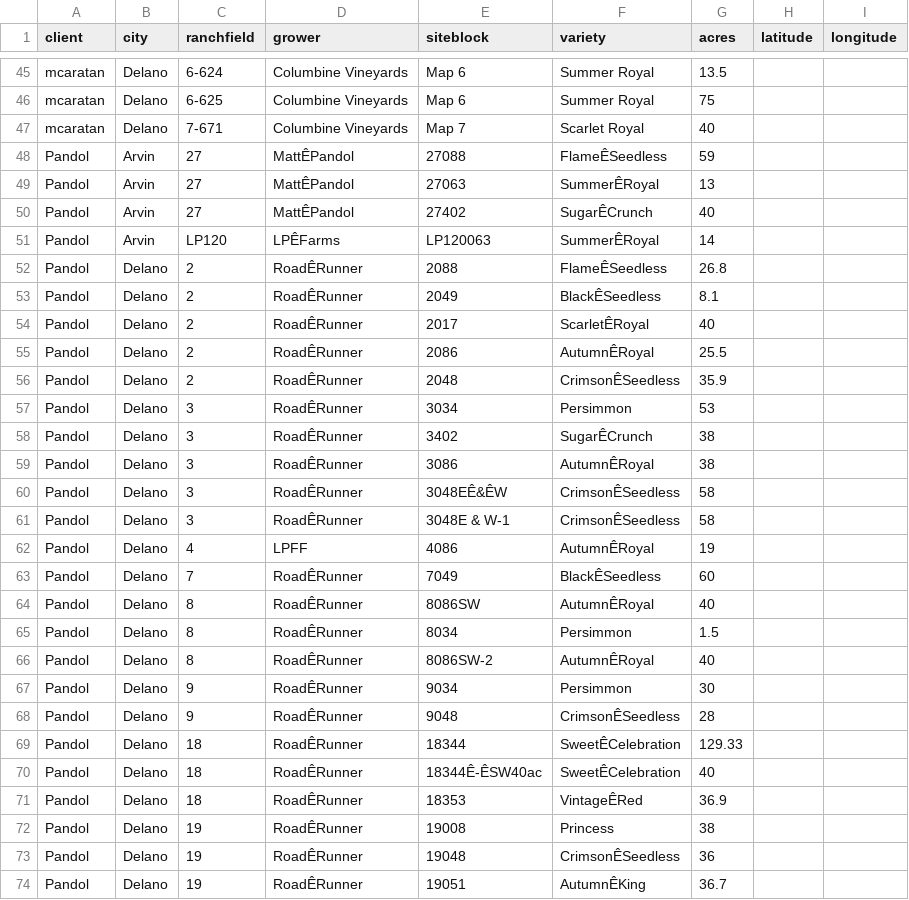
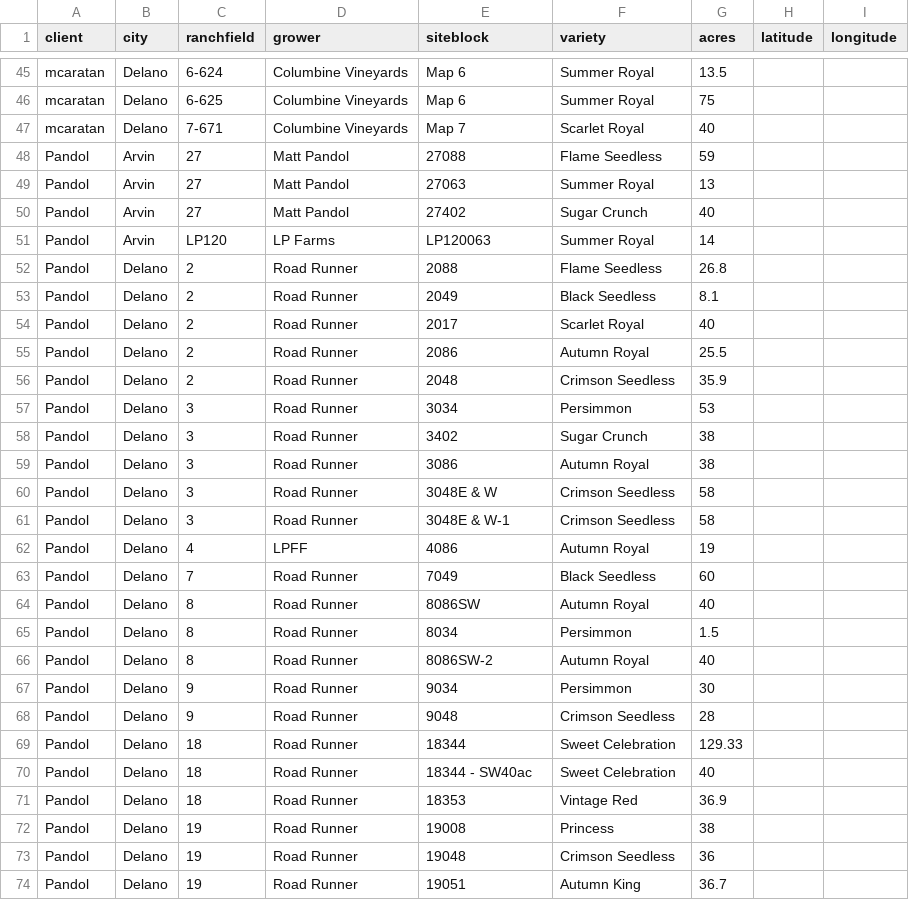
Before and after one commit to jcalvillo/field_sampling, a CSV file: _cvs for upload/sampling_locations.csv, drawn as a sheet; only a part is shown, gaps mark what is left out; the diff covers the shown part only.

```diff
--- a/_cvs for upload/sampling_locations.csv
+++ b/_cvs for upload/sampling_locations.csv
@@ -47,28 +47,28 @@ mcaratan,Delano,6-625,Columbine Vineyards,Map 6,Summer Royal,75,,
 mcaratan,Delano,7-671,Columbine Vineyards,Map 7,Scarlet Royal,40,,
-Pandol,Arvin,27,MattÊPandol,27088,FlameÊSeedless,59,,
-Pandol,Arvin,27,MattÊPandol,27063,SummerÊRoyal,13,,
-Pandol,Arvin,27,MattÊPandol,27402,SugarÊCrunch,40,,
-Pandol,Arvin,LP120,LPÊFarms,LP120063,SummerÊRoyal,14,,
-Pandol,Delano,2,RoadÊRunner,2088,FlameÊSeedless,26.8,,
-Pandol,Delano,2,RoadÊRunner,2049,BlackÊSeedless,8.1,,
-Pandol,Delano,2,RoadÊRunner,2017,ScarletÊRoyal,40,,
-Pandol,Delano,2,RoadÊRunner,2086,AutumnÊRoyal,25.5,,
-Pandol,Delano,2,RoadÊRunner,2048,CrimsonÊSeedless,35.9,,
-Pandol,Delano,3,RoadÊRunner,3034,Persimmon,53,,
-Pandol,Delano,3,RoadÊRunner,3402,SugarÊCrunch,38,,
-Pandol,Delano,3,RoadÊRunner,3086,AutumnÊRoyal,38,,
-Pandol,Delano,3,RoadÊRunner,3048EÊ&ÊW,CrimsonÊSeedless,58,,
-Pandol,Delano,3,RoadÊRunner,3048E & W-1,CrimsonÊSeedless,58,,
-Pandol,Delano,4,LPFF,4086,AutumnÊRoyal,19,,
-Pandol,Delano,7,RoadÊRunner,7049,BlackÊSeedless,60,,
-Pandol,Delano,8,RoadÊRunner,8086SW,AutumnÊRoyal,40,,
-Pandol,Delano,8,RoadÊRunner,8034,Persimmon,1.5,,
-Pandol,Delano,8,RoadÊRunner,8086SW-2,AutumnÊRoyal,40,,
-Pandol,Delano,9,RoadÊRunner,9034,Persimmon,30,,
-Pandol,Delano,9,RoadÊRunner,9048,CrimsonÊSeedless,28,,
-Pandol,Delano,18,RoadÊRunner,18344,SweetÊCelebration,129.33,,
-Pandol,Delano,18,RoadÊRunner,18344Ê-ÊSW40ac,SweetÊCelebration,40,,
-Pandol,Delano,18,RoadÊRunner,18353,VintageÊRed,36.9,,
-Pandol,Delano,19,RoadÊRunner,19008,Princess,38,,
-Pandol,Delano,19,RoadÊRunner,19048,CrimsonÊSeedless,36,,
-Pandol,Delano,19,RoadÊRunner,19051,AutumnÊKing,36.7,,
+Pandol,Arvin,27,Matt Pandol,27088,Flame Seedless,59,,
+Pandol,Arvin,27,Matt Pandol,27063,Summer Royal,13,,
+Pandol,Arvin,27,Matt Pandol,27402,Sugar Crunch,40,,
+Pandol,Arvin,LP120,LP Farms,LP120063,Summer Royal,14,,
+Pandol,Delano,2,Road Runner,2088,Flame Seedless,26.8,,
+Pandol,Delano,2,Road Runner,2049,Black Seedless,8.1,,
+Pandol,Delano,2,Road Runner,2017,Scarlet Royal,40,,
+Pandol,Delano,2,Road Runner,2086,Autumn Royal,25.5,,
+Pandol,Delano,2,Road Runner,2048,Crimson Seedless,35.9,,
+Pandol,Delano,3,Road Runner,3034,Persimmon,53,,
+Pandol,Delano,3,Road Runner,3402,Sugar Crunch,38,,
+Pandol,Delano,3,Road Runner,3086,Autumn Royal,38,,
+Pandol,Delano,3,Road Runner,3048E & W,Crimson Seedless,58,,
+Pandol,Delano,3,Road Runner,3048E & W-1,Crimson Seedless,58,,
+Pandol,Delano,4,LPFF,4086,Autumn Royal,19,,
+Pandol,Delano,7,Road Runner,7049,Black Seedless,60,,
+Pandol,Delano,8,Road Runner,8086SW,Autumn Royal,40,,
+Pandol,Delano,8,Road Runner,8034,Persimmon,1.5,,
+Pandol,Delano,8,Road Runner,8086SW-2,Autumn Royal,40,,
+Pandol,Delano,9,Road Runner,9034,Persimmon,30,,
+Pandol,Delano,9,Road Runner,9048,Crimson Seedless,28,,
+Pandol,Delano,18,Road Runner,18344,Sweet Celebration,129.33,,
+Pandol,Delano,18,Road Runner,18344 - SW40ac,Sweet Celebration,40,,
+Pandol,Delano,18,Road Runner,18353,Vintage Red,36.9,,
+Pandol,Delano,19,Road Runner,19008,Princess,38,,
+Pandol,Delano,19,Road Runner,19048,Crimson Seedless,36,,
+Pandol,Delano,19,Road Runner,19051,Autumn King,36.7,,
```
Also changed, not shown: 96 edited cells elsewhere in this file, 5 other files.
